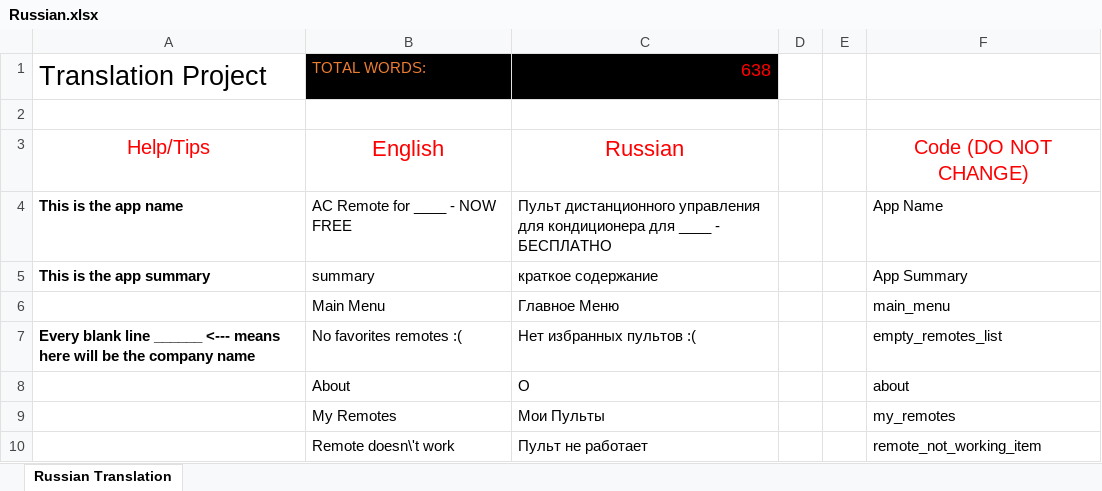
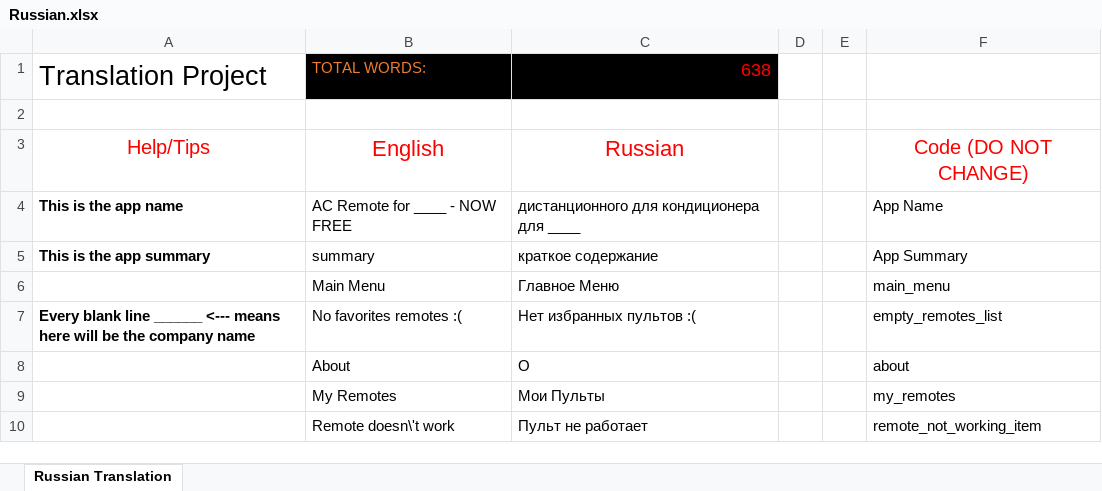
Before and after one commit to osfunapps/Remote-App-Translation-Fetcher, an Excel workbook: ac translations/Russian.xlsx, sheet Russian Translation, drawn as a sheet; only a part is shown; values as stored, in another font and other column widths than the file's, no borders; the diff names each change by its address in the sheet, - before the commit and + after, or states it on an @@ line.

Commit message:
fixed russian string

```diff
--- a/ac translations/Russian.xlsx (sheet Russian Translation)
+++ b/ac translations/Russian.xlsx (sheet Russian Translation)
-C4: Пульт дистанционного управления для кондиционера для ____ - БЕСПЛАТНО
+C4: дистанционного для кондиционера для ____
```
